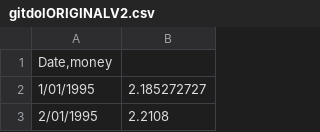
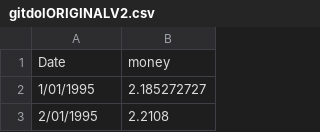
Before and after one commit to evanescencia/CSV, a CSV file: gitdolORIGINALV2.csv, drawn as a sheet; only a part is shown; removed rows and columns are numbered as before the commit, all else as after; the diff names each change by its address in the sheet, - before the commit and + after, or states it on an @@ line.

Commit message:
v2.2

```diff
--- a/gitdolORIGINALV2.csv
+++ b/gitdolORIGINALV2.csv
-row 1: Date,money
+row 1: Date | money
```
